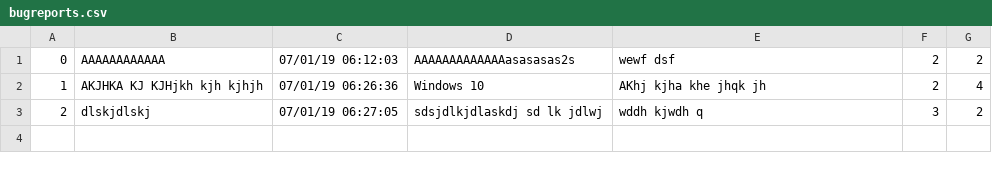
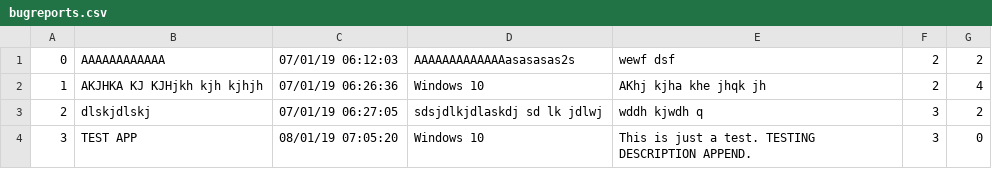
Before and after one commit to SerjiVutinss/BugReportApp, a CSV file: Server/resources/bugreports.csv, drawn as a sheet; the diff names each change by its address in the sheet, - before the commit and + after, or states it on an @@ line.

```diff
--- a/Server/resources/bugreports.csv
+++ b/Server/resources/bugreports.csv
+row 4: 3 | TEST APP | 08/01/19 07:05:20 | Windows 10 | This is just a test. TESTING DESCRIPTION APPEND. | 3 | 0
```
Also changed, not shown: 3 other files.
